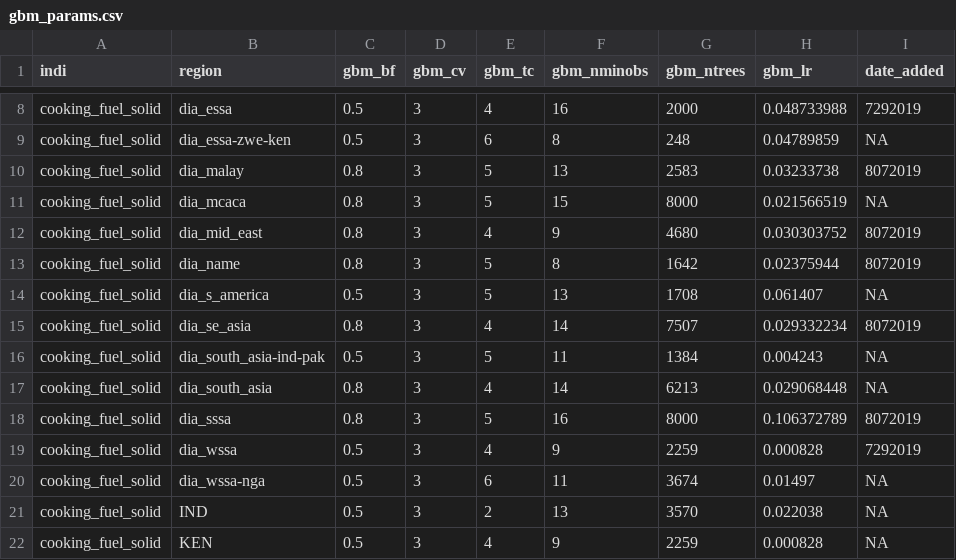
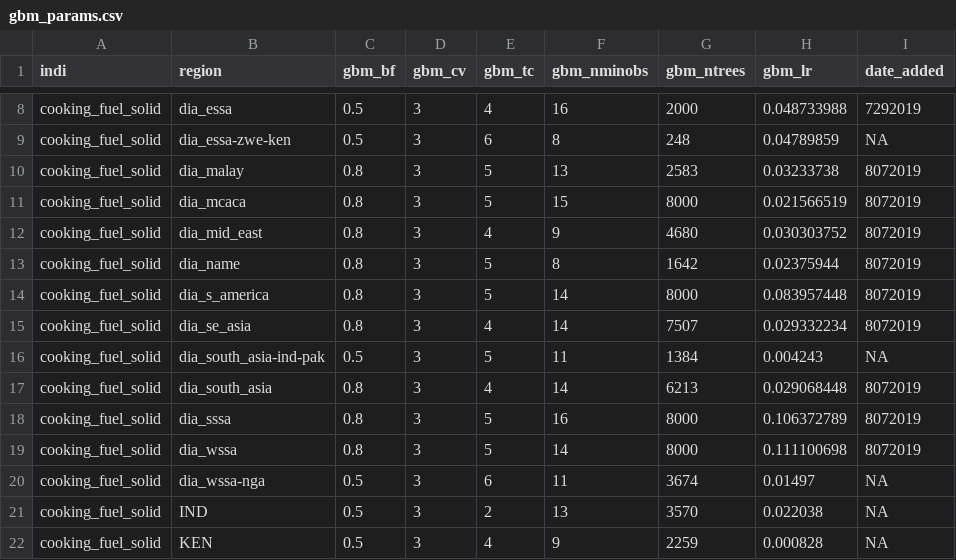
Before and after one commit to jfrostad/hap, a CSV file: cooking/model/configs/gbm_params.csv, drawn as a sheet; only a part is shown, gaps mark what is left out.

```diff
--- a/cooking/model/configs/gbm_params.csv
+++ b/cooking/model/configs/gbm_params.csv
@@ -10,11 +10,11 @@ cooking_fuel_solid,dia_essa-zwe-ken,0.5,3,6,8,248,0.04789859,NA
 cooking_fuel_solid,dia_malay,0.8,3,5,13,2583,0.03233738,8072019
-cooking_fuel_solid,dia_mcaca,0.8,3,5,15,8000,0.021566519,NA
+cooking_fuel_solid,dia_mcaca,0.8,3,5,15,8000,0.021566519,8072019
 cooking_fuel_solid,dia_mid_east,0.8,3,4,9,4680,0.030303752,8072019
 cooking_fuel_solid,dia_name,0.8,3,5,8,1642,0.02375944,8072019
-cooking_fuel_solid,dia_s_america,0.5,3,5,13,1708,0.061407,NA
+cooking_fuel_solid,dia_s_america,0.8,3,5,14,8000,0.083957448,8072019
 cooking_fuel_solid,dia_se_asia,0.8,3,4,14,7507,0.029332234,8072019
 cooking_fuel_solid,dia_south_asia-ind-pak,0.5,3,5,11,1384,0.004243,NA
-cooking_fuel_solid,dia_south_asia,0.8,3,4,14,6213,0.029068448,NA
+cooking_fuel_solid,dia_south_asia,0.8,3,4,14,6213,0.029068448,8072019
 cooking_fuel_solid,dia_sssa,0.8,3,5,16,8000,0.106372789,8072019
-cooking_fuel_solid,dia_wssa,0.5,3,4,9,2259,0.000828,7292019
+cooking_fuel_solid,dia_wssa,0.8,3,5,14,8000,0.111100698,8072019
 cooking_fuel_solid,dia_wssa-nga,0.5,3,6,11,3674,0.01497,NA
```
Also changed, not shown: 7 other files.
